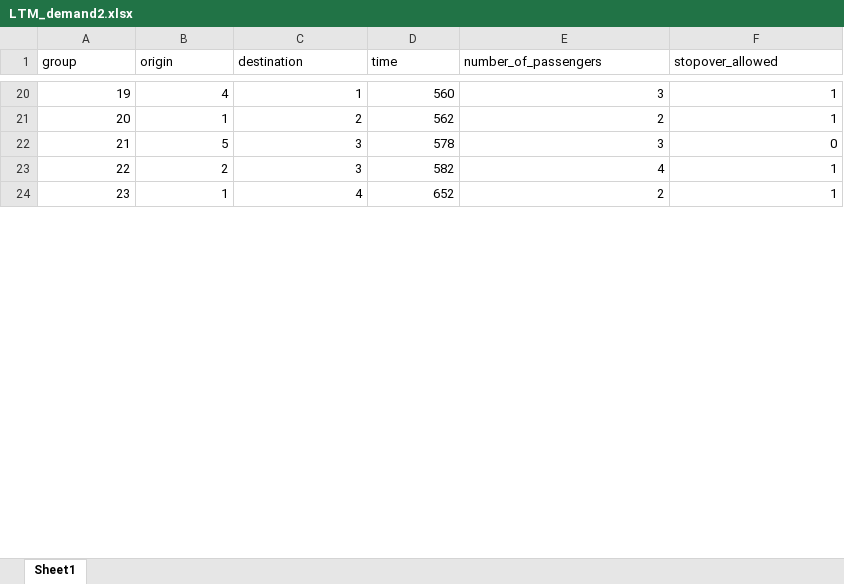
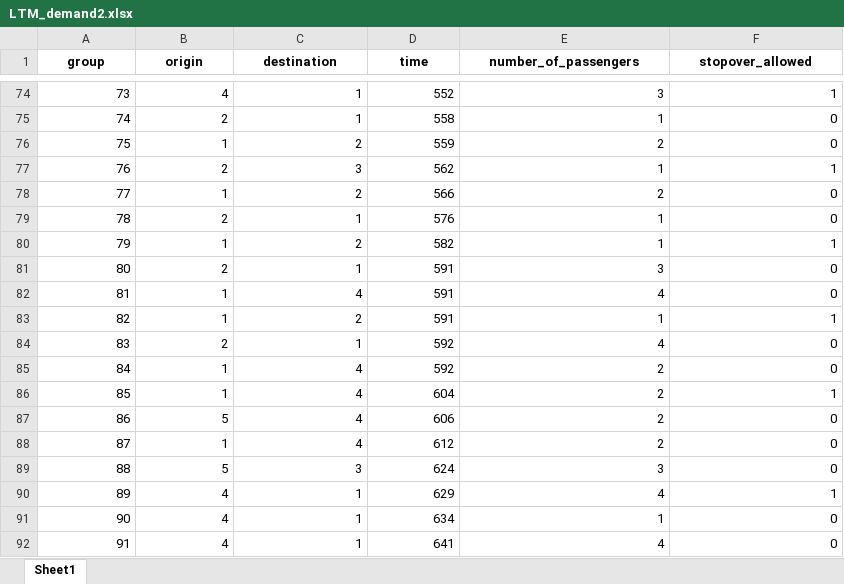
Before and after one commit to JonasHansenDTU/Master-Thesis-eVTOL, an Excel workbook: inputData/LTM_demand2.xlsx, sheet Sheet1, drawn as a sheet; only a part is shown, gaps mark what is left out; values as stored, in another font and other column widths than the file's, no borders; removed rows and columns are numbered as before the commit, all else as after; the diff covers the shown part only; the diff names each change by its address in the sheet, - before the commit and + after, or states it on an @@ line.

```diff
--- a/inputData/LTM_demand2.xlsx (sheet Sheet1)
+++ b/inputData/LTM_demand2.xlsx (sheet Sheet1)
@@ A1:F1 bold: off → on, alignment: left → center @@
@@ column A (group) renumbered between rows 6 and 101 @@
-D74 (time): 560
+D74 (time): 552
+row 75: 74 | 2 | 1 | 558 | 1 | 0
-D76 (time): 562
+D76 (time): 559
-F76 (stopover_allowed): 1
+F76 (stopover_allowed): 0
-row 22: 21 | 5 | 3 | 578 | 3 | 0
-D77 (time): 582
+D77 (time): 562
-E77 (number_of_passengers): 4
+E77 (number_of_passengers): 1
+row 78: 77 | 1 | 2 | 566 | 2 | 0
+row 79: 78 | 2 | 1 | 576 | 1 | 0
+row 80: 79 | 1 | 2 | 582 | 1 | 1
+row 81: 80 | 2 | 1 | 591 | 3 | 0
+row 82: 81 | 1 | 4 | 591 | 4 | 0
+row 83: 82 | 1 | 2 | 591 | 1 | 1
+row 84: 83 | 2 | 1 | 592 | 4 | 0
+row 85: 84 | 1 | 4 | 592 | 2 | 0
-D86 (time): 652
+D86 (time): 604
+row 87: 86 | 5 | 4 | 606 | 2 | 0
+row 88: 87 | 1 | 4 | 612 | 2 | 0
+row 89: 88 | 5 | 3 | 624 | 3 | 0
+row 90: 89 | 4 | 1 | 629 | 4 | 1
+row 91: 90 | 4 | 1 | 634 | 1 | 0
+row 92: 91 | 4 | 1 | 641 | 4 | 0
```
Also changed, not shown: 71 added rows, 4 removed rows and 35 edited cells elsewhere in this sheet, 6 other files.
